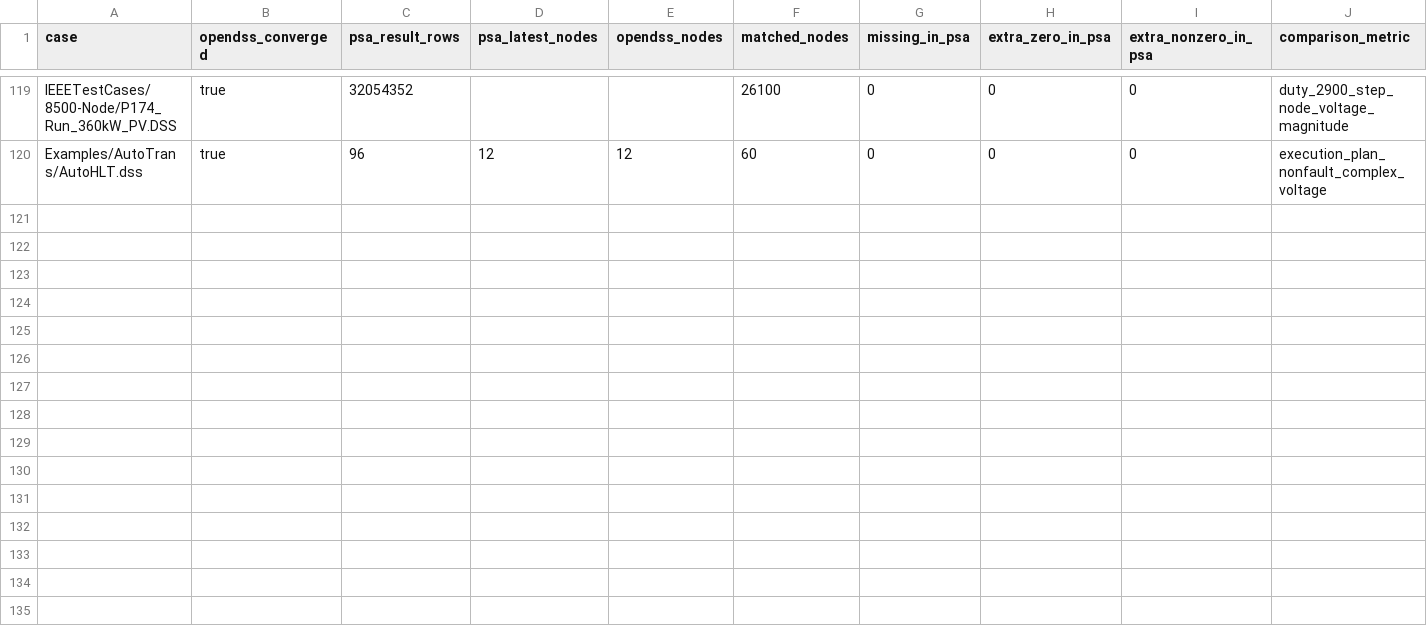
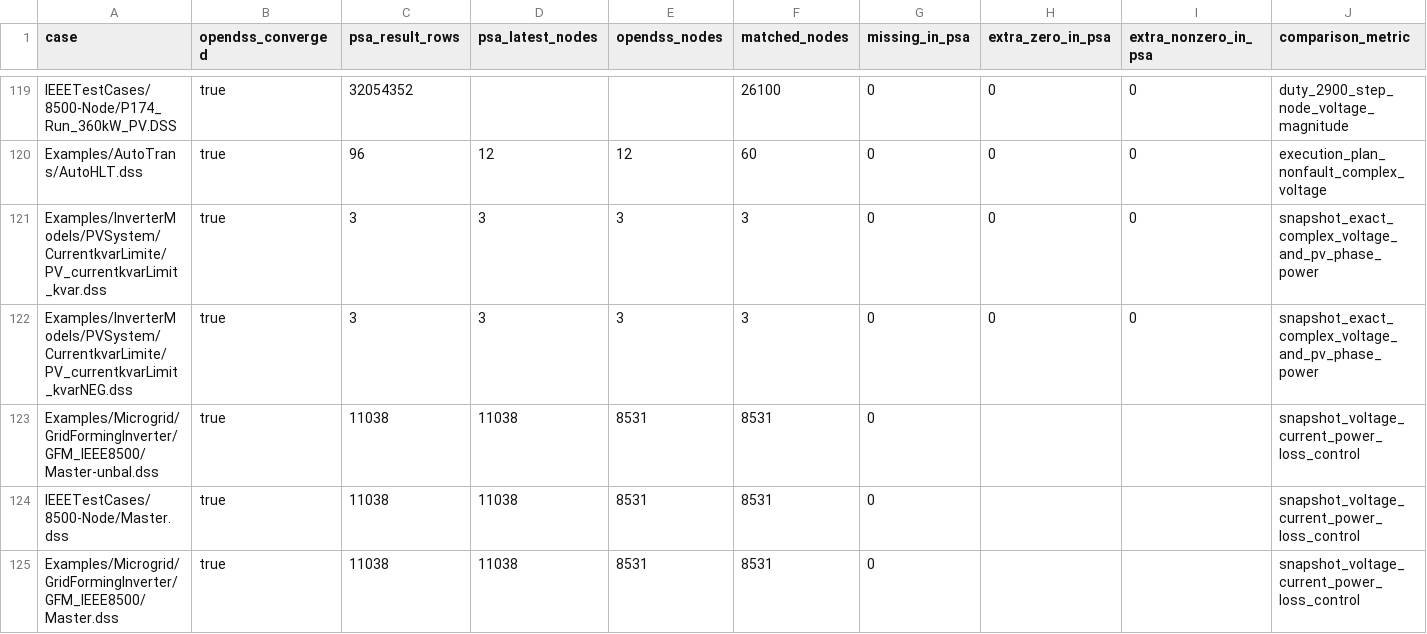
Before and after one commit to shufengdong/sparrowzz, a CSV file: dss/rssbundle/numerical_comparison.csv, drawn as a sheet; only a part is shown, gaps mark what is left out; rows hold the shown columns only; the diff names each change by its address in the sheet, - before the commit and + after, or states it on an @@ line.

Commit message:
docs: publish five snapshot model results

```diff
--- a/dss/rssbundle/numerical_comparison.csv
+++ b/dss/rssbundle/numerical_comparison.csv
+row 121: Examples/InverterModels/PVSystem/CurrentkvarLimite/PV_currentkvarLimit_kvar.dss | true | 3 | 3 | 3 | 3 | 0 | 0 | 0 | snapshot_exact_complex_voltage_and_pv_phase_power
+row 122: Examples/InverterModels/PVSystem/CurrentkvarLimite/PV_currentkvarLimit_kvarNEG.dss | true | 3 | 3 | 3 | 3 | 0 | 0 | 0 | snapshot_exact_complex_voltage_and_pv_phase_power
+row 123: Examples/Microgrid/GridFormingInverter/GFM_IEEE8500/Master-unbal.dss | true | 11038 | 11038 | 8531 | 8531 | 0 |  |  | snapshot_voltage_current_power_loss_control
+row 124: IEEETestCases/8500-Node/Master.dss | true | 11038 | 11038 | 8531 | 8531 | 0 |  |  | snapshot_voltage_current_power_loss_control
+row 125: Examples/Microgrid/GridFormingInverter/GFM_IEEE8500/Master.dss | true | 11038 | 11038 | 8531 | 8531 | 0 |  |  | snapshot_voltage_current_power_loss_control
```
Also changed, not shown: dss/rssbundle/conversion_report.csv, 5 other files.
